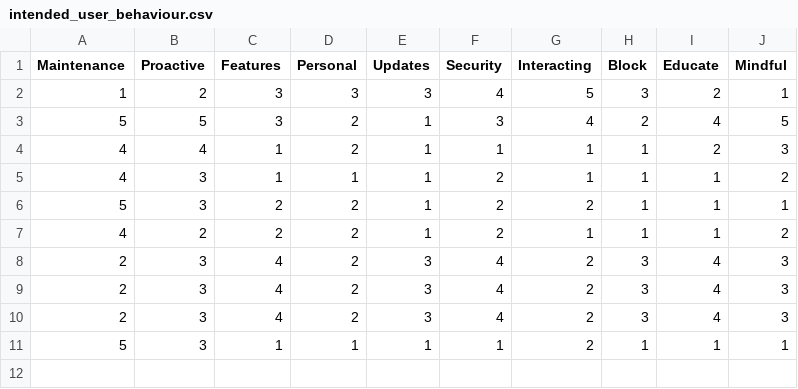
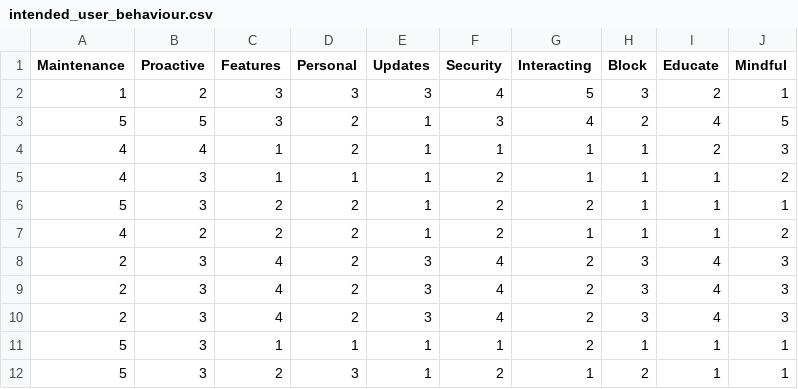
Before and after one commit to cyb3r-cych0/ML-Prediction-Model, a CSV file: pmtmodel/static/intended_user_behaviour.csv, drawn as a sheet.

```diff
--- a/pmtmodel/static/intended_user_behaviour.csv
+++ b/pmtmodel/static/intended_user_behaviour.csv
@@ -11 +11,2 @@ Maintenance,Proactive,Features,Personal,Updates,Security,Interacting,Block,Educa
 5,3,1,1,1,1,2,1,1,1
+5,3,2,3,1,2,1,2,1,1
```
Also changed, not shown: pmtmodel/static/cybersecurity_data.csv, pmtmodel/static/perceived_response_efficacy.csv, 16 other files.
